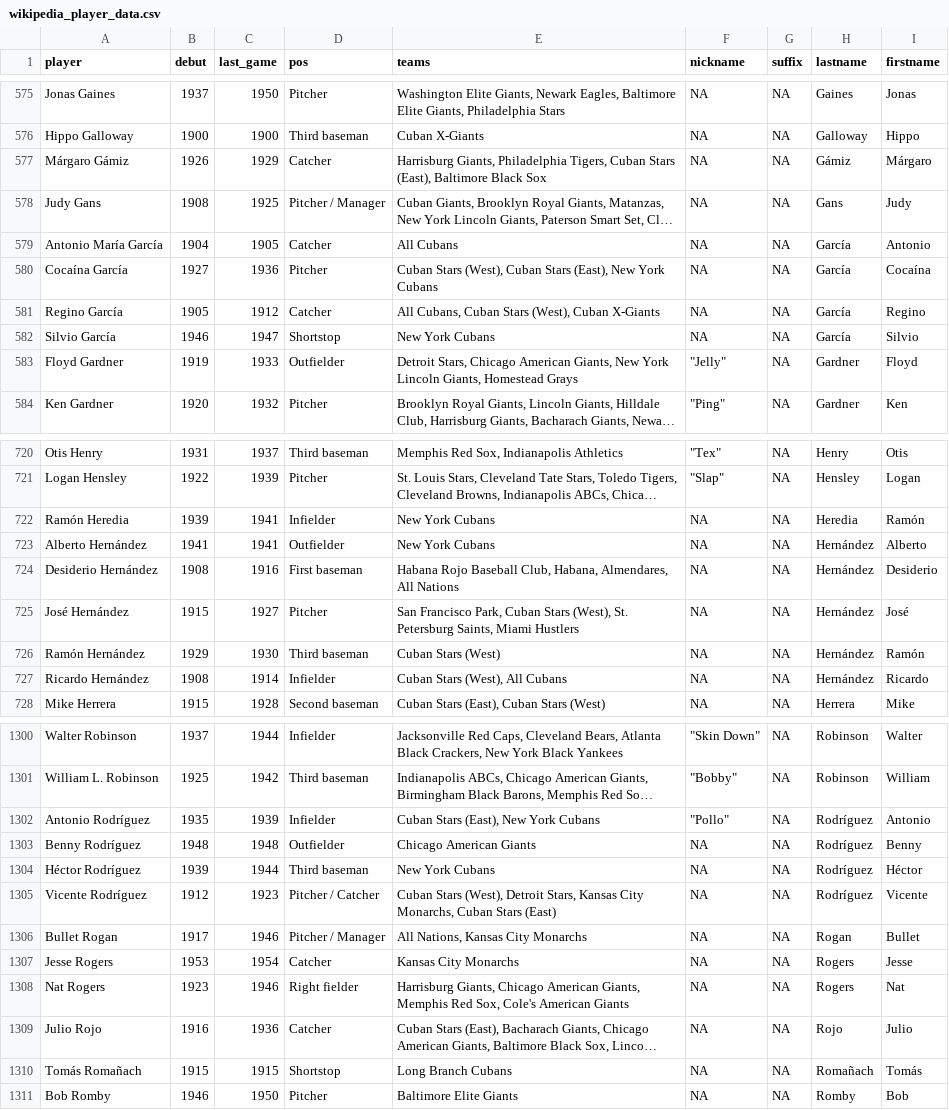
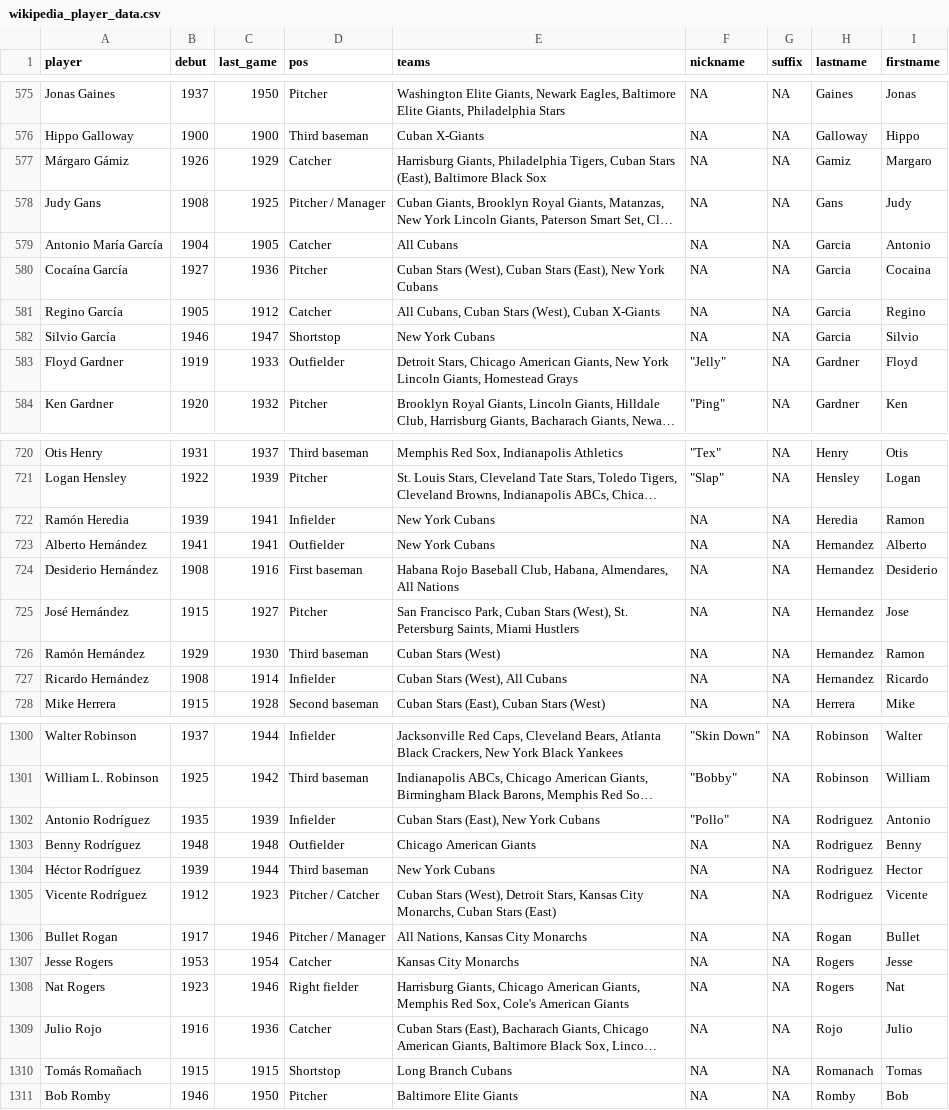
Before and after one commit to hodgettsp/nlmlb, a CSV file: inputs/data/csv/wikipedia_player_data.csv, drawn as a sheet; only a part is shown, gaps mark what is left out; long unchanged cells end in …; the diff covers the shown part only; the diff names each change by its address in the sheet, - before the commit and + after, or states it on an @@ line.

```diff
--- a/inputs/data/csv/wikipedia_player_data.csv
+++ b/inputs/data/csv/wikipedia_player_data.csv
-H577 (lastname): Gámiz
+H577 (lastname): Gamiz
-I577 (firstname): Márgaro
+I577 (firstname): Margaro
-H579:H582 (lastname): García
+H579:H582 (lastname): Garcia
-I580 (firstname): Cocaína
+I580 (firstname): Cocaina
-I722 (firstname): Ramón
+I722 (firstname): Ramon
-H723:H727 (lastname): Hernández
+H723:H727 (lastname): Hernandez
-I725 (firstname): José
+I725 (firstname): Jose
-I726 (firstname): Ramón
+I726 (firstname): Ramon
-H1302:H1305 (lastname): Rodríguez
+H1302:H1305 (lastname): Rodriguez
-I1304 (firstname): Héctor
+I1304 (firstname): Hector
-H1310 (lastname): Romañach
+H1310 (lastname): Romanach
-I1310 (firstname): Tomás
+I1310 (firstname): Tomas
```
Also changed, not shown: 98 edited cells elsewhere in this file, inputs/data/csv/nl_mlb_player_data.csv, 8 other files.
